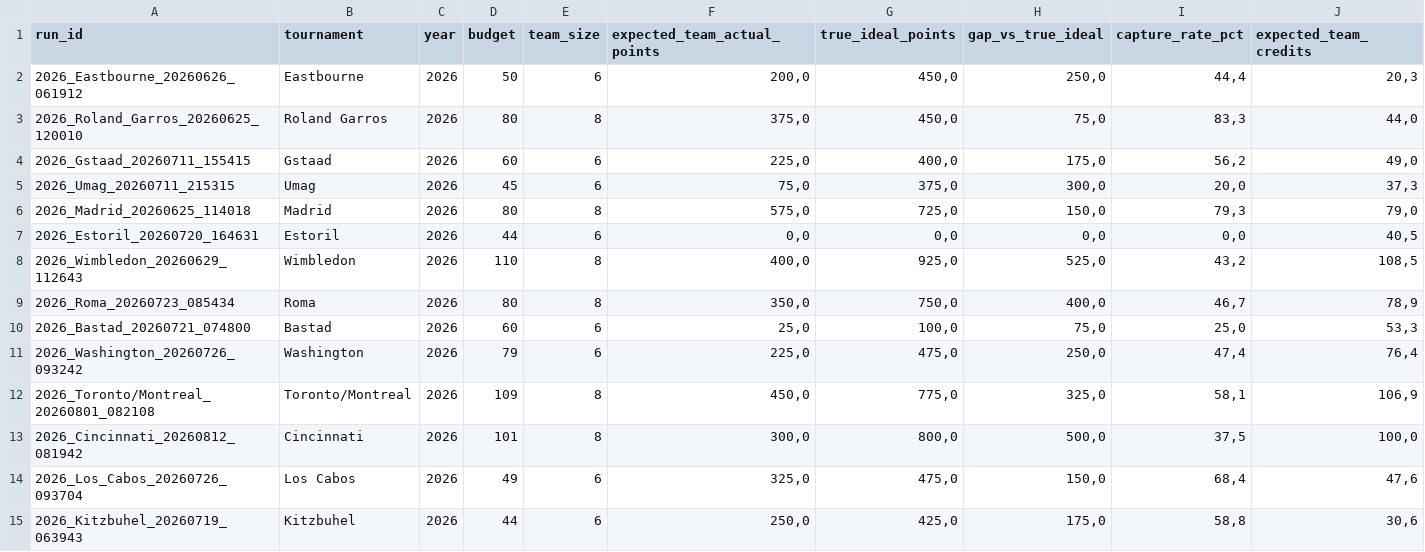
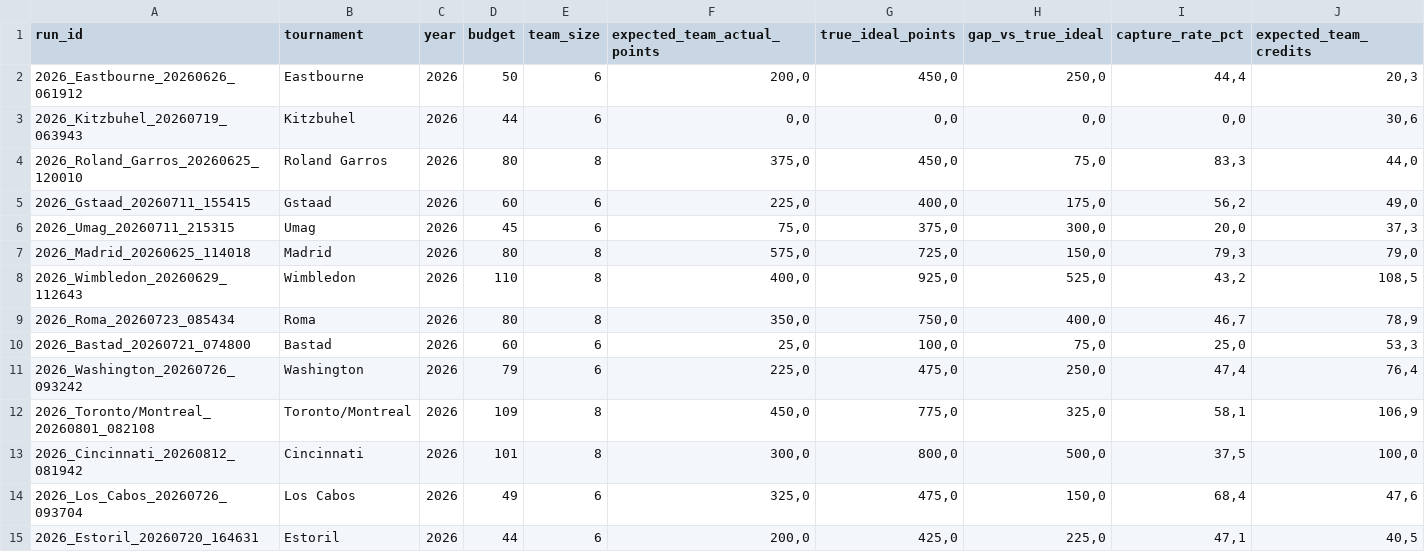
Before and after one commit to fmldavideesposito-blip/smash-it-model-lab, a CSV file: data/capture_rate_history.csv, drawn as a sheet; only a part is shown; removed rows and columns are numbered as before the commit, all else as after; rows hold the shown columns only; the diff names each change by its address in the sheet, - before the commit and + after, or states it on an @@ line.

Commit message:
Update Capture Rate History 2026-08-25 08:22:24.200727

```diff
--- a/data/capture_rate_history.csv
+++ b/data/capture_rate_history.csv
+row 3: 2026_Kitzbuhel_20260719_063943 | Kitzbuhel | 2026 | 44 | 6 | 0,0 | 0,0 | 0,0 | 0,0 | 30,6
-row 7: 2026_Estoril_20260720_164631 | Estoril | 2026 | 44 | 6 | 0,0 | 0,0 | 0,0 | 0,0 | 40,5
-row 15: 2026_Kitzbuhel_20260719_063943 | Kitzbuhel | 2026 | 44 | 6 | 250,0 | 425,0 | 175,0 | 58,8 | 30,6
+row 15: 2026_Estoril_20260720_164631 | Estoril | 2026 | 44 | 6 | 200,0 | 425,0 | 225,0 | 47,1 | 40,5
```
